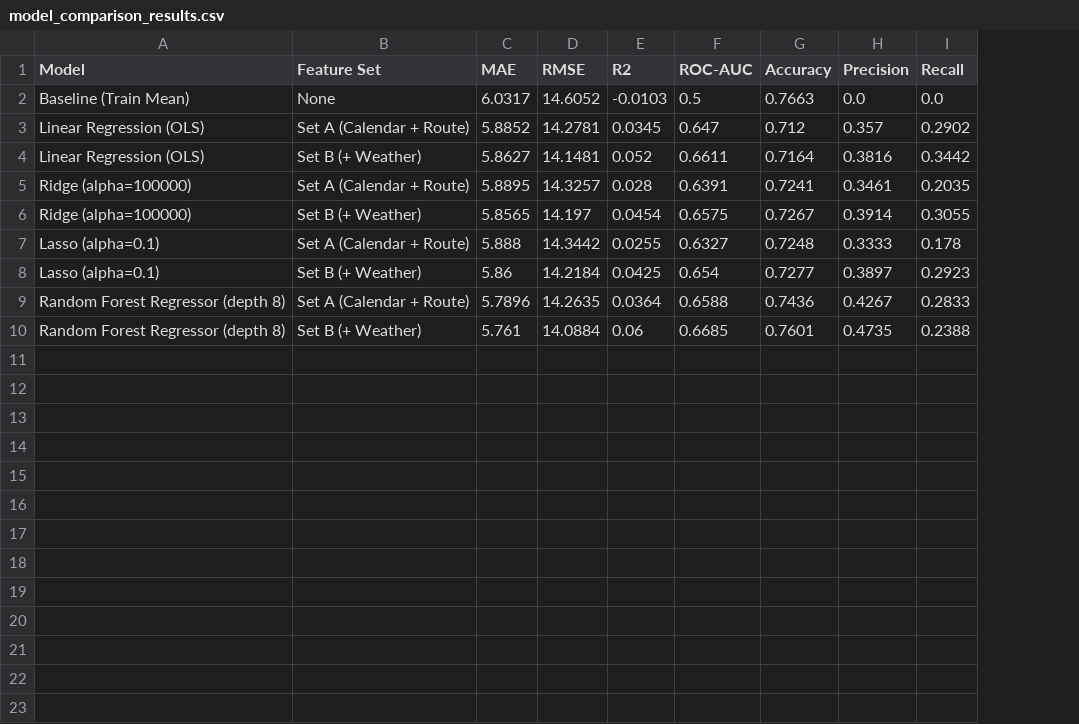
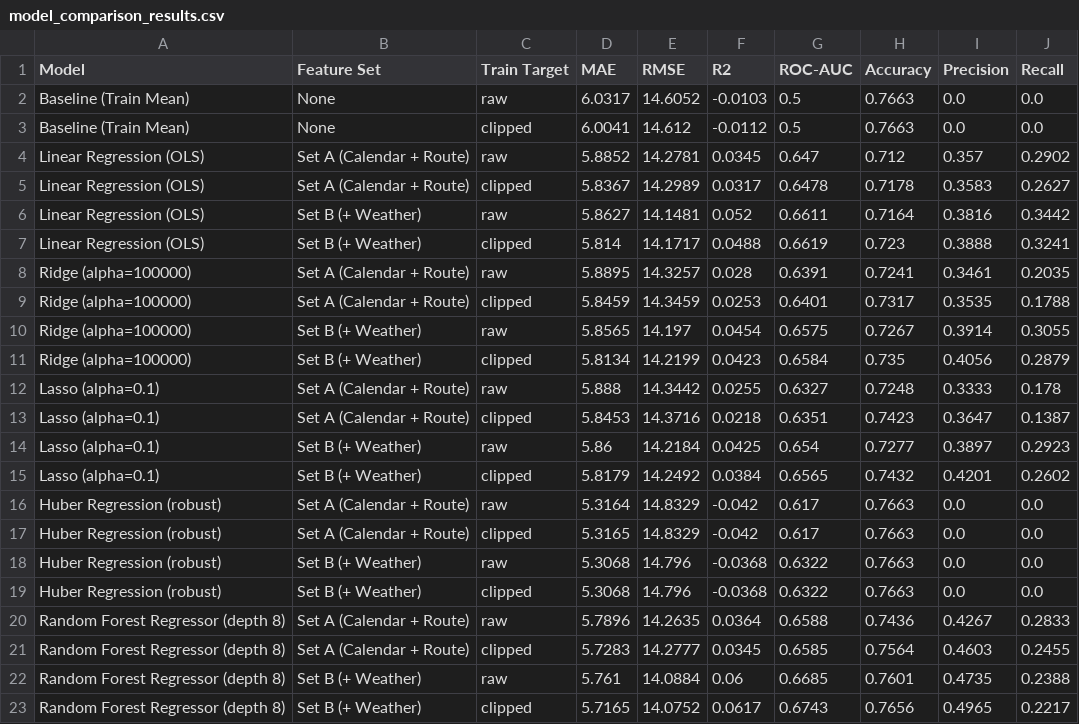
Before and after one commit to phuong-nh/DS-for-Biz-Finnish-Rail-Punctuality, a CSV file: outputs/it4/model_comparison_results.csv, drawn as a sheet; addresses are those after the commit; the diff names each change by its address in the sheet, - before the commit and + after, or states it on an @@ line.

Commit message:
Clip extreme delays for training

```diff
--- a/outputs/it4/model_comparison_results.csv
+++ b/outputs/it4/model_comparison_results.csv
+column C (Train Target), row 2: raw; row 4: raw; row 6: raw; row 8: raw; row 10: raw; row 12: raw; row 14: raw; row 20: raw; row 22: raw
+row 3: Baseline (Train Mean) | None | clipped | 6.0041 | 14.612 | -0.0112 | 0.5 | 0.7663 | 0.0 | 0.0
+row 5: Linear Regression (OLS) | Set A (Calendar + Route) | clipped | 5.8367 | 14.2989 | 0.0317 | 0.6478 | 0.7178 | 0.3583 | 0.2627
+row 7: Linear Regression (OLS) | Set B (+ Weather) | clipped | 5.814 | 14.1717 | 0.0488 | 0.6619 | 0.723 | 0.3888 | 0.3241
+row 9: Ridge (alpha=100000) | Set A (Calendar + Route) | clipped | 5.8459 | 14.3459 | 0.0253 | 0.6401 | 0.7317 | 0.3535 | 0.1788
+row 11: Ridge (alpha=100000) | Set B (+ Weather) | clipped | 5.8134 | 14.2199 | 0.0423 | 0.6584 | 0.735 | 0.4056 | 0.2879
+row 13: Lasso (alpha=0.1) | Set A (Calendar + Route) | clipped | 5.8453 | 14.3716 | 0.0218 | 0.6351 | 0.7423 | 0.3647 | 0.1387
+row 15: Lasso (alpha=0.1) | Set B (+ Weather) | clipped | 5.8179 | 14.2492 | 0.0384 | 0.6565 | 0.7432 | 0.4201 | 0.2602
+row 16: Huber Regression (robust) | Set A (Calendar + Route) | raw | 5.3164 | 14.8329 | -0.042 | 0.617 | 0.7663 | 0.0 | 0.0
+row 17: Huber Regression (robust) | Set A (Calendar + Route) | clipped | 5.3165 | 14.8329 | -0.042 | 0.617 | 0.7663 | 0.0 | 0.0
+row 18: Huber Regression (robust) | Set B (+ Weather) | raw | 5.3068 | 14.796 | -0.0368 | 0.6322 | 0.7663 | 0.0 | 0.0
+row 19: Huber Regression (robust) | Set B (+ Weather) | clipped | 5.3068 | 14.796 | -0.0368 | 0.6322 | 0.7663 | 0.0 | 0.0
+row 21: Random Forest Regressor (depth 8) | Set A (Calendar + Route) | clipped | 5.7283 | 14.2777 | 0.0345 | 0.6585 | 0.7564 | 0.4603 | 0.2455
+row 23: Random Forest Regressor (depth 8) | Set B (+ Weather) | clipped | 5.7165 | 14.0752 | 0.0617 | 0.6743 | 0.7656 | 0.4965 | 0.2217
```
Also changed, not shown: 6 other files.
